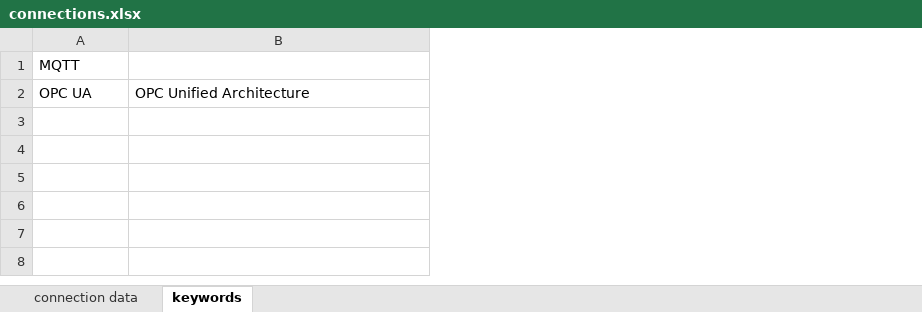
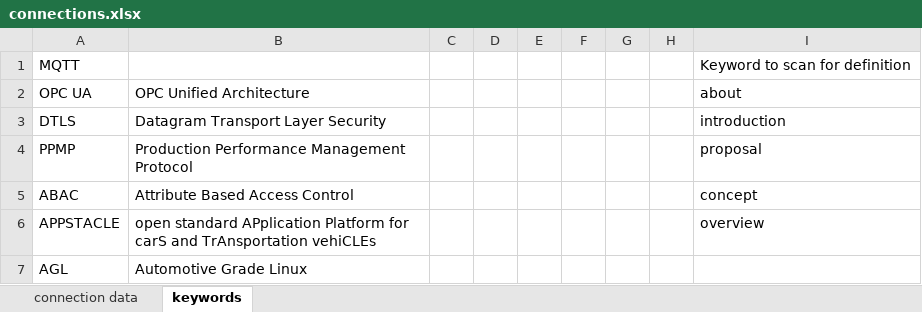
Before and after one commit to huntertran/ptidej-wordcloud, an Excel workbook: data/nlp/connections.xlsx, sheet keywords, drawn as a sheet; values as stored, in another font and other column widths than the file's, no borders; the diff names each change by its address in the sheet, - before the commit and + after, or states it on an @@ line.

Commit message:
update keywords for projects

```diff
--- a/data/nlp/connections.xlsx (sheet keywords)
+++ b/data/nlp/connections.xlsx (sheet keywords)
+column C, empty
+column D, empty
+column E, empty
+column F, empty
+column G, empty
+column H, empty
+column I, rows 1-2: Keyword to scan for definition | about
+row 3: DTLS | Datagram Transport Layer Security |  |  |  |  |  |  | introduction
+row 4: PPMP | Production Performance Management Protocol |  |  |  |  |  |  | proposal
+row 5: ABAC | Attribute Based Access Control |  |  |  |  |  |  | concept
+row 6: APPSTACLE | open standard APplication Platform for carS and TrAnsportation vehiCLEs |  |  |  |  |  |  | overview
+row 7: AGL | Automotive Grade Linux
```
Also changed, not shown: sheet connection data, charts or pictures.
